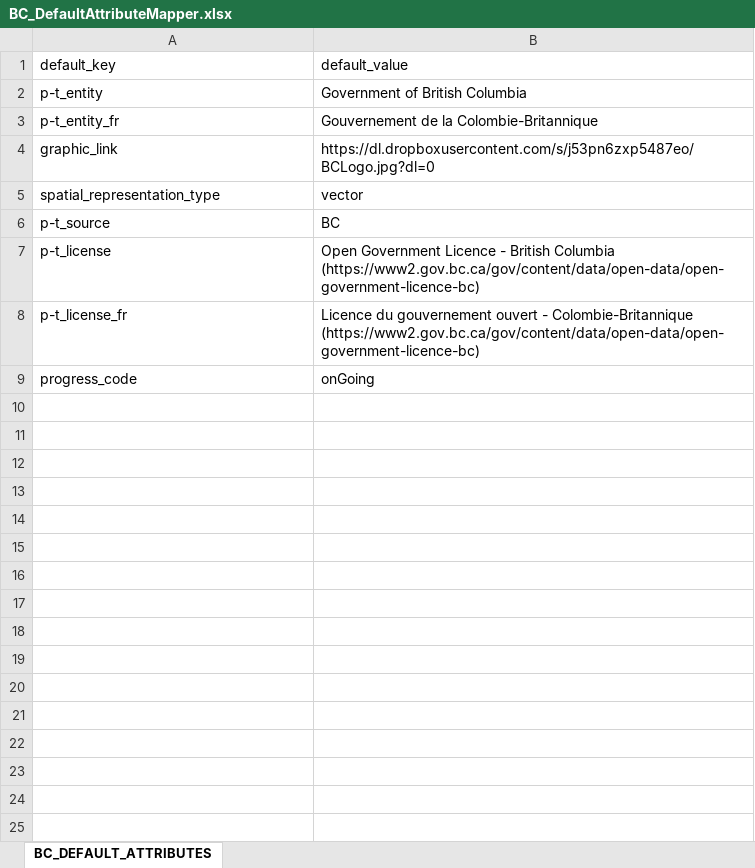
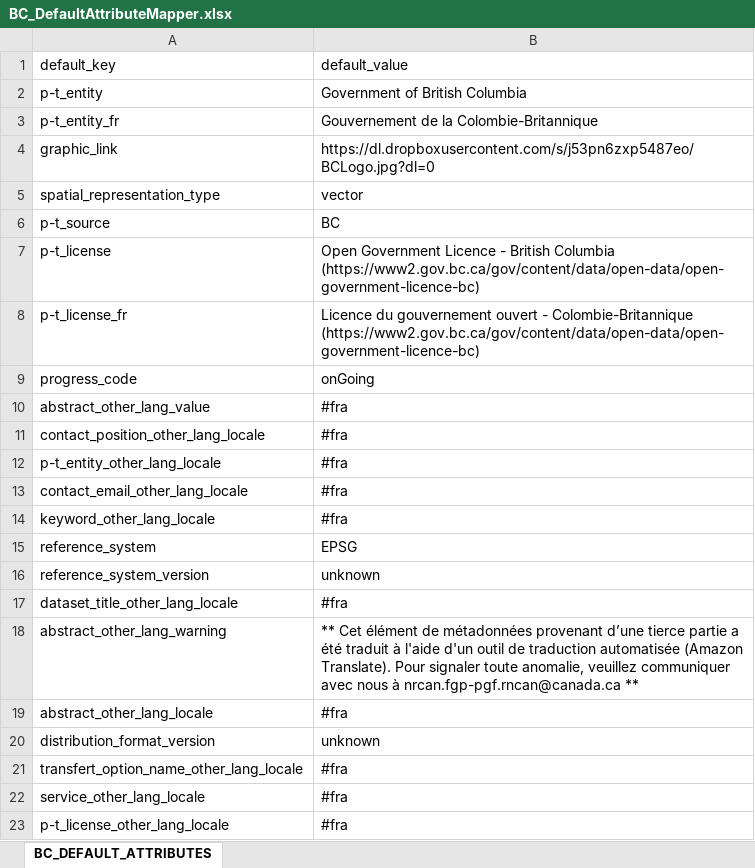
Before and after one commit to federal-geospatial-platform/fgp-metadata-proxy, an Excel workbook: FME_fmw_files/LOOKUP_TABLES/BC_DefaultAttributeMapper.xlsx, sheet BC_DEFAULT_ATTRIBUTES, drawn as a sheet; values as stored, in another font and other column widths than the file's, no borders; the diff names each change by its address in the sheet, - before the commit and + after, or states it on an @@ line.

```diff
--- a/FME_fmw_files/LOOKUP_TABLES/BC_DefaultAttributeMapper.xlsx (sheet BC_DEFAULT_ATTRIBUTES)
+++ b/FME_fmw_files/LOOKUP_TABLES/BC_DefaultAttributeMapper.xlsx (sheet BC_DEFAULT_ATTRIBUTES)
+row 10: abstract_other_lang_value | #fra
+row 11: contact_position_other_lang_locale | #fra
+row 12: p-t_entity_other_lang_locale | #fra
+row 13: contact_email_other_lang_locale | #fra
+row 14: keyword_other_lang_locale | #fra
+row 15: reference_system | EPSG
+row 16: reference_system_version | unknown
+row 17: dataset_title_other_lang_locale | #fra
+row 18: abstract_other_lang_warning | ** Cet élément de métadonnées provenant d’une tierce partie a été traduit à l'aide d'un outil de traduction automatisée (Amazon Translate). Pour signaler toute anomalie, veuillez communiquer avec nous à nrcan.fgp-pgf.rncan@canada.ca **
+row 19: abstract_other_lang_locale | #fra
+row 20: distribution_format_version | unknown
+row 21: transfert_option_name_other_lang_locale | #fra
+row 22: service_other_lang_locale | #fra
+row 23: p-t_license_other_lang_locale | #fra
```
Also changed, not shown: FME_fmw_files/LOOKUP_TABLES/AB_DefaultAttributeMapper.xlsx, 15 other files.
